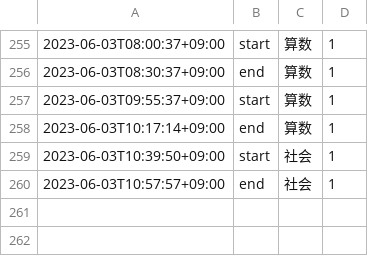
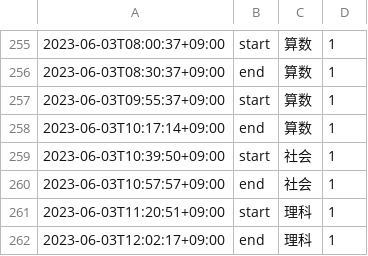
Before and after one commit to mustangsally1973/mustangasally1973.github.io, a CSV file: data/kazuma_study_recode.csv, drawn as a sheet; only a part is shown, gaps mark what is left out.

Commit message:
update data

```diff
--- a/data/kazuma_study_recode.csv
+++ b/data/kazuma_study_recode.csv
@@ -260 +260,3 @@
 2023-06-03T10:57:57+09:00,end,社会,1
+2023-06-03T11:20:51+09:00,start,理科,1
+2023-06-03T12:02:17+09:00,end,理科,1
```
Also changed, not shown: data/kazuma_study_daily_summary.csv, data/kazuma_study_weekly_summary.csv, 1 other file.
